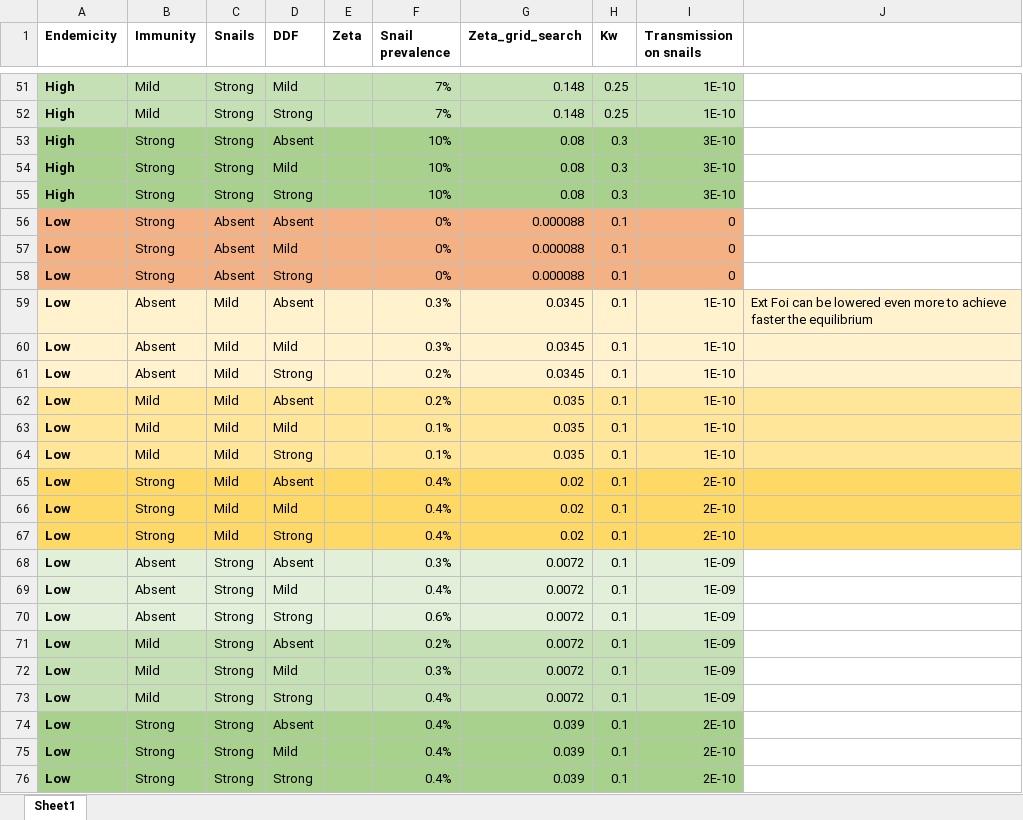
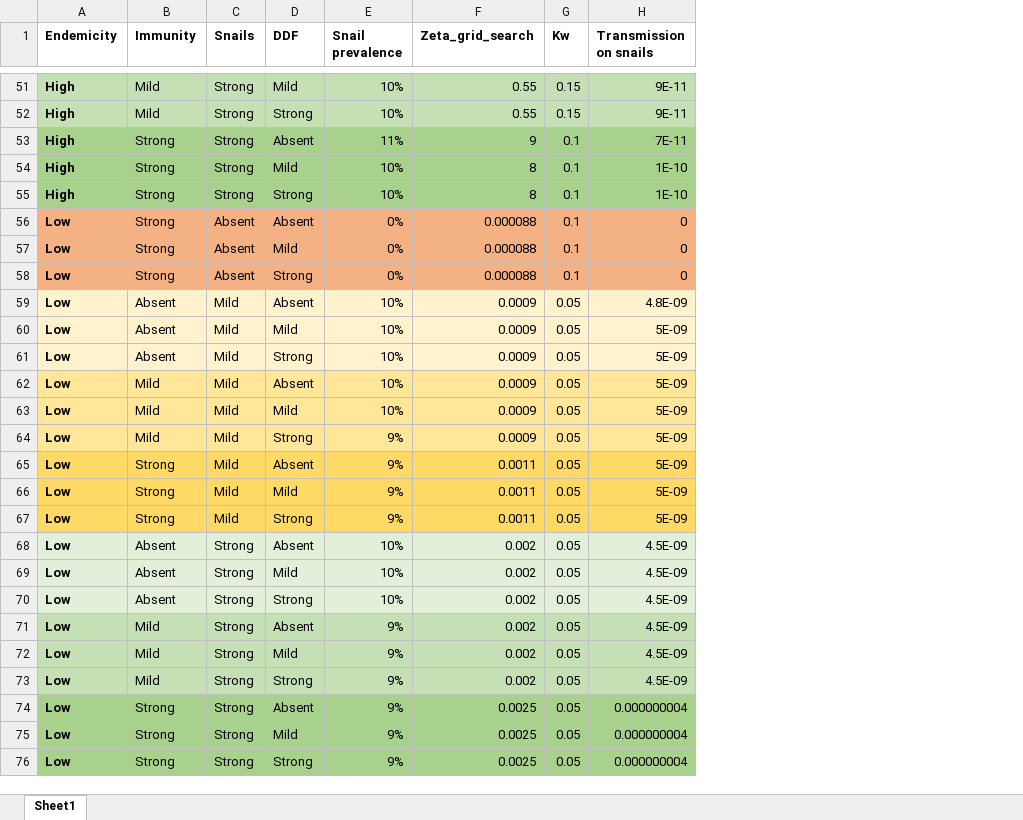
Before and after one commit to VeronicaMalizia/SchiSTOP_model, an Excel workbook: Zetas.xlsx, sheet Sheet1, drawn as a sheet; only a part is shown, gaps mark what is left out; values as stored, in another font and other column widths than the file's, no borders; removed rows and columns are numbered as before the commit, all else as after; the diff covers the shown part only; the diff names each change by its address in the sheet, - before the commit and + after, or states it on an @@ line.

```diff
--- a/Zetas.xlsx (sheet Sheet1)
+++ b/Zetas.xlsx (sheet Sheet1)
-column E (Zeta), empty
-column J, row 59: Ext Foi can be lowered even more to achieve faster the equilibrium
-E51:E52 (Snail prevalence): 7%
+E51:E52 (Snail prevalence): 10%
-F51:F52 (Zeta_grid_search): 0.148
+F51:F52 (Zeta_grid_search): 0.55
-G51:G52 (Kw): 0.25
+G51:G52 (Kw): 0.15
-H51:H52 (Transmission on snails): 1E-10
+H51:H52 (Transmission on snails): 9E-11
-E53 (Snail prevalence): 10%
+E53 (Snail prevalence): 11%
-F53 (Zeta_grid_search): 0.08
+F53 (Zeta_grid_search): 9
-G53:G55 (Kw): 0.3
+G53:G55 (Kw): 0.1
-H53 (Transmission on snails): 3E-10
+H53 (Transmission on snails): 7E-11
-F54:F55 (Zeta_grid_search): 0.08
+F54:F55 (Zeta_grid_search): 8
-H54:H55 (Transmission on snails): 3E-10
+H54:H55 (Transmission on snails): 1E-10
-E59:E60 (Snail prevalence): 0.3%
+E59:E60 (Snail prevalence): 10%
-F59:F61 (Zeta_grid_search): 0.0345
+F59:F61 (Zeta_grid_search): 0.0009
-G59:G76 (Kw): 0.1
+G59:G76 (Kw): 0.05
-H59 (Transmission on snails): 1E-10
+H59 (Transmission on snails): 4.8E-09
-H60:H64 (Transmission on snails): 1E-10
+H60:H64 (Transmission on snails): 5E-09
-E61:E62 (Snail prevalence): 0.2%
+E61:E62 (Snail prevalence): 10%
-F62:F64 (Zeta_grid_search): 0.035
+F62:F64 (Zeta_grid_search): 0.0009
-E63 (Snail prevalence): 0.1%
+E63 (Snail prevalence): 10%
-E64 (Snail prevalence): 0.1%
+E64 (Snail prevalence): 9%
-E65:E67 (Snail prevalence): 0.4%
+E65:E67 (Snail prevalence): 9%
-F65:F67 (Zeta_grid_search): 0.02
+F65:F67 (Zeta_grid_search): 0.0011
-H65:H67 (Transmission on snails): 2E-10
+H65:H67 (Transmission on snails): 5E-09
-E68 (Snail prevalence): 0.3%
+E68 (Snail prevalence): 10%
-F68:F73 (Zeta_grid_search): 0.0072
+F68:F73 (Zeta_grid_search): 0.002
-H68:H73 (Transmission on snails): 1E-09
+H68:H73 (Transmission on snails): 4.5E-09
-E69 (Snail prevalence): 0.4%
+E69 (Snail prevalence): 10%
-E70 (Snail prevalence): 0.6%
+E70 (Snail prevalence): 10%
-E71 (Snail prevalence): 0.2%
+E71 (Snail prevalence): 9%
-E72 (Snail prevalence): 0.3%
+E72 (Snail prevalence): 9%
-E73:E76 (Snail prevalence): 0.4%
+E73:E76 (Snail prevalence): 9%
-F74:F76 (Zeta_grid_search): 0.039
+F74:F76 (Zeta_grid_search): 0.0025
-H74:H76 (Transmission on snails): 2E-10
+H74:H76 (Transmission on snails): 0.000000004
```
Also changed, not shown: 106 edited cells elsewhere in this sheet, Zetas_new.xlsx, 2 other files.
